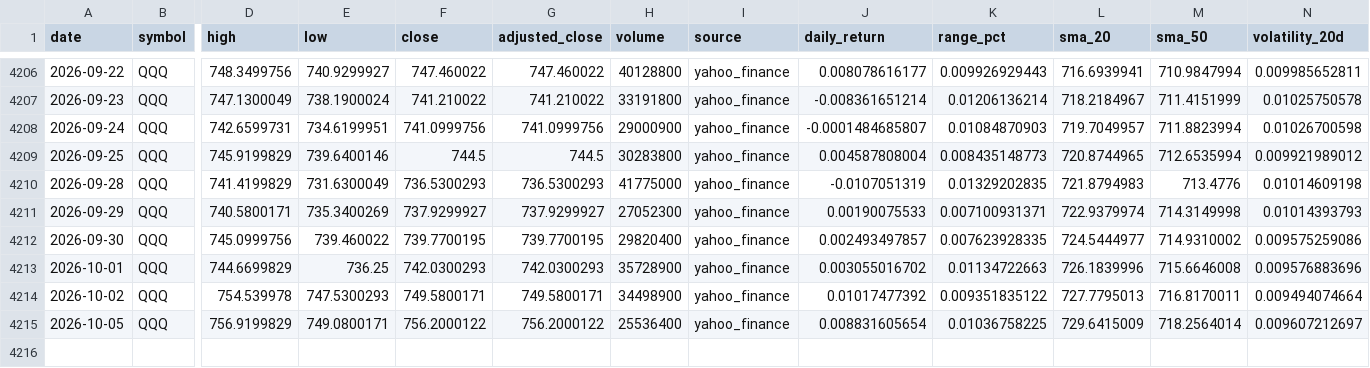
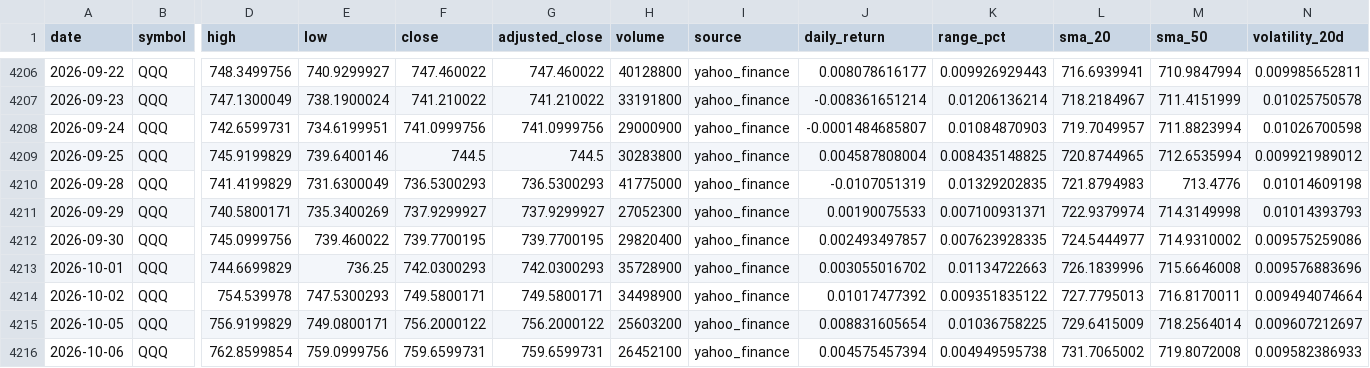
Before and after one commit to abi1010-git/predicting-stock-market-personal-project, a CSV file: data/QQQ.csv, drawn as a sheet; only a part is shown, gaps mark what is left out; rows hold the shown columns only; the diff names each change by its address in the sheet, - before the commit and + after, or states it on an @@ line.

```diff
--- a/data/QQQ.csv
+++ b/data/QQQ.csv
-K4209 (range_pct): 0.008435148773
+K4209 (range_pct): 0.008435148825
-H4215 (volume): 25536400
+H4215 (volume): 25603200
+row 4216: 2026-10-06 | QQQ | 762.8599854 | 759.0999756 | 759.6599731 | 759.6599731 | 26452100 | yahoo_finance | 0.004575457394 | 0.004949595738 | 731.7065002 | 719.8072008 | 0.009582386933
```
Also changed, not shown: data/AAPL.csv, data/IWM.csv, 3 other files.
